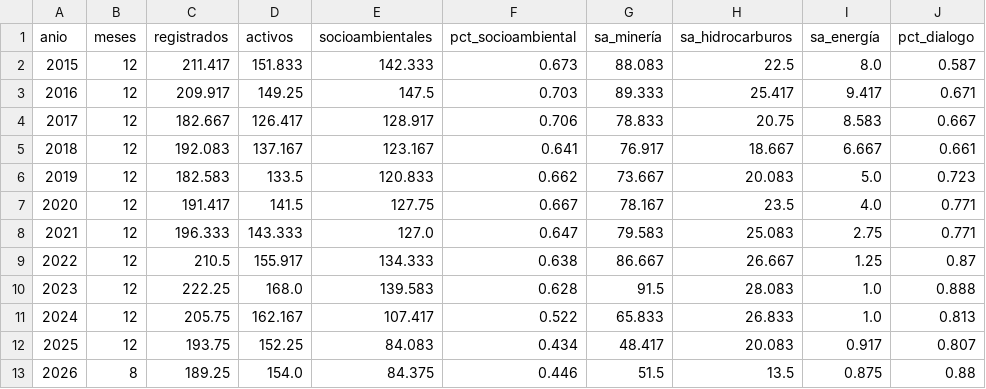
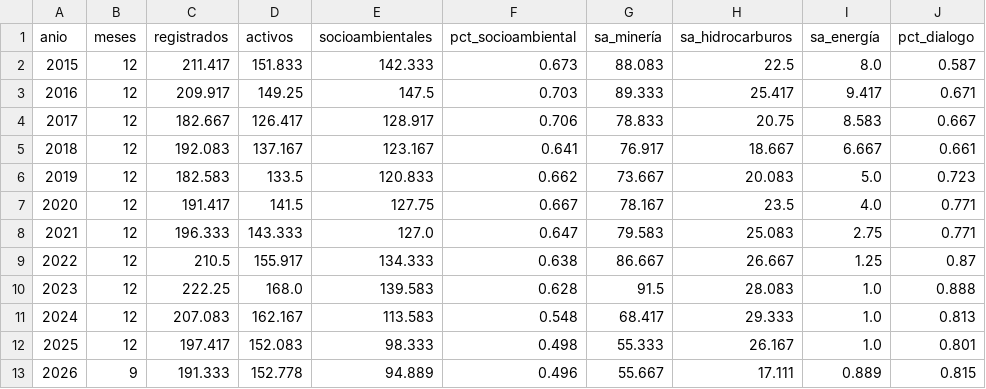
Before and after one commit to roddyhuarhua-hub/Data-Science-Python, a CSV file: tarea_3/datos/procesados/indicadores_anuales.csv, drawn as a sheet.

```diff
--- a/tarea_3/datos/procesados/indicadores_anuales.csv
+++ b/tarea_3/datos/procesados/indicadores_anuales.csv
@@ -10,4 +10,4 @@ anio,meses,registrados,activos,socioambientales,pct_socioambiental,sa_minería,s
 2023,12,222.25,168.0,139.583,0.628,91.5,28.083,1.0,0.888
-2024,12,205.75,162.167,107.417,0.522,65.833,26.833,1.0,0.813
-2025,12,193.75,152.25,84.083,0.434,48.417,20.083,0.917,0.807
-2026,8,189.25,154.0,84.375,0.446,51.5,13.5,0.875,0.88
+2024,12,207.083,162.167,113.583,0.548,68.417,29.333,1.0,0.813
+2025,12,197.417,152.083,98.333,0.498,55.333,26.167,1.0,0.801
+2026,9,191.333,152.778,94.889,0.496,55.667,17.111,0.889,0.815
```
Also changed, not shown: 5 other files.
